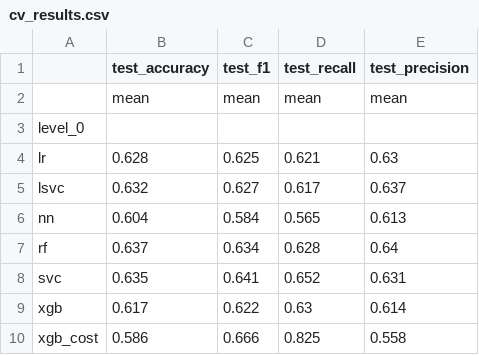
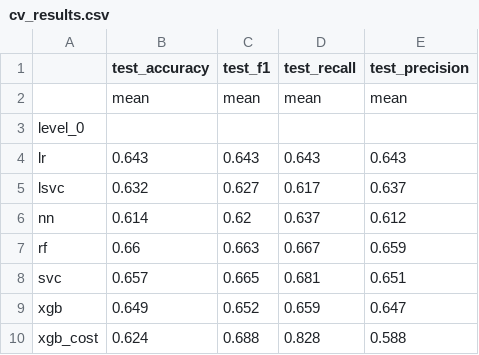
Before and after one commit to juanDmontoro/ACEI2025, a CSV file: results/top_50/cv_results.csv, drawn as a sheet.

```diff
--- a/results/top_50/cv_results.csv
+++ b/results/top_50/cv_results.csv
@@ -3,8 +3,8 @@
 level_0,,,,
-lr,0.628,0.625,0.621,0.63
+lr,0.643,0.643,0.643,0.643
 lsvc,0.632,0.627,0.617,0.637
-nn,0.604,0.584,0.565,0.613
-rf,0.637,0.634,0.628,0.64
-svc,0.635,0.641,0.652,0.631
-xgb,0.617,0.622,0.63,0.614
-xgb_cost,0.586,0.666,0.825,0.558
+nn,0.614,0.62,0.637,0.612
+rf,0.66,0.663,0.667,0.659
+svc,0.657,0.665,0.681,0.651
+xgb,0.649,0.652,0.659,0.647
+xgb_cost,0.624,0.688,0.828,0.588
```
Also changed, not shown: results/top_50/cv_results_grid.csv.
